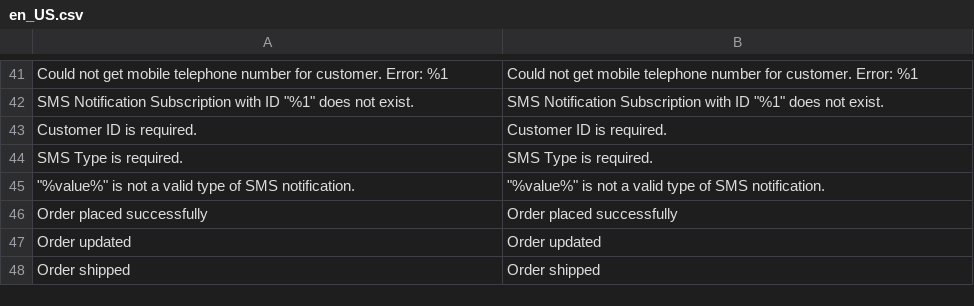
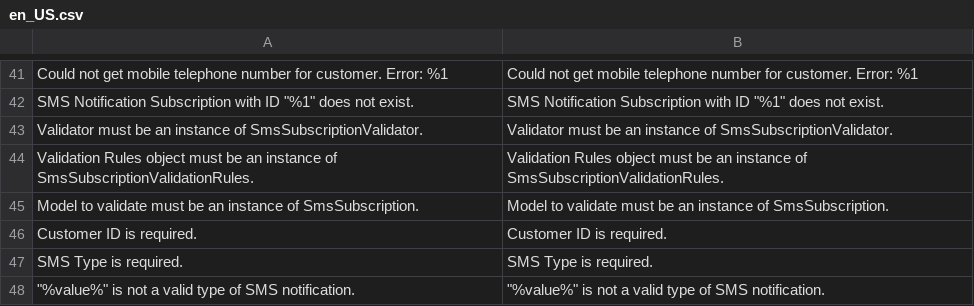
Before and after one commit to wagento/sms-notifications, a CSV file: i18n/en_US.csv, drawn as a sheet; only a part is shown, gaps mark what is left out; the shorter side is filled out with more unchanged rows; the diff names each change by its address in the sheet, - before the commit and + after, or states it on an @@ line.

Commit message:
Make model validator reusable

```diff
--- a/i18n/en_US.csv
+++ b/i18n/en_US.csv
+row 43: Validator must be an instance of SmsSubscriptionValidator. | Validator must be an instance of SmsSubscriptionValidator.
+row 44: Validation Rules object must be an instance of SmsSubscriptionValidationRules. | Validation Rules object must be an instance of SmsSubscriptionValidationRules.
+row 45: Model to validate must be an instance of SmsSubscription. | Model to validate must be an instance of SmsSubscription.
```
Also changed, not shown: 7 other files.
